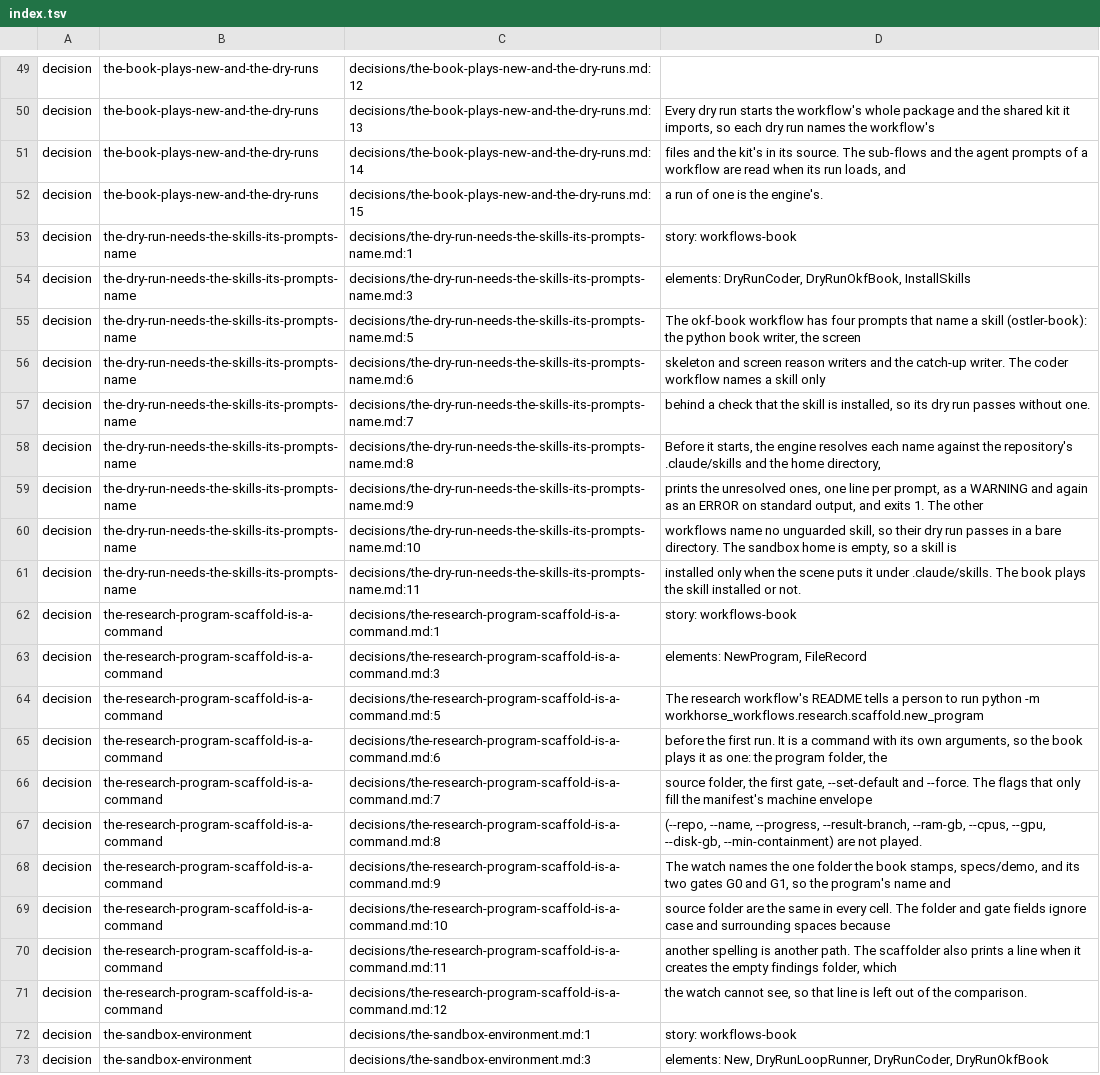
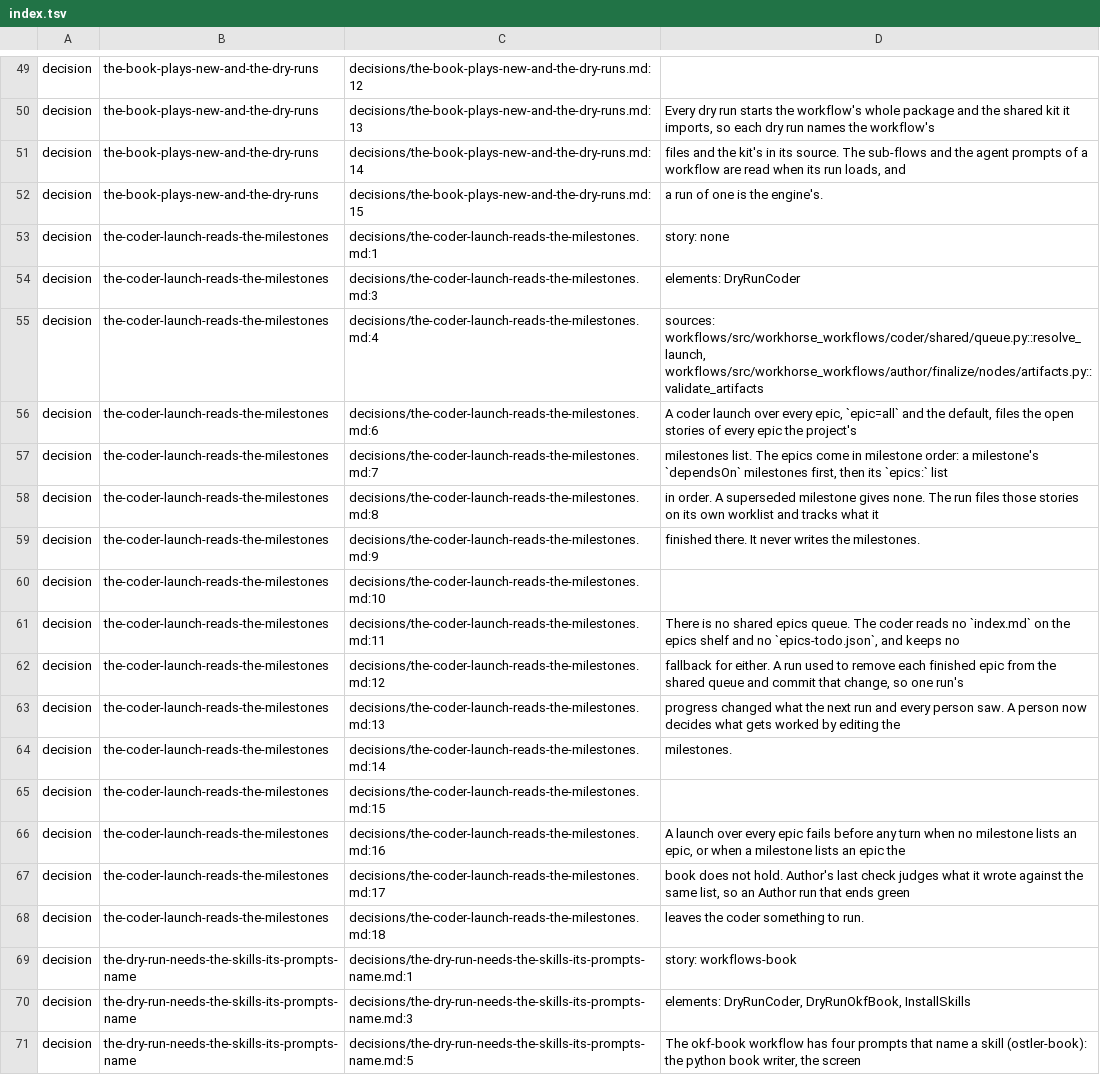
Before and after one commit to GabrielCpp/stablemate, a TSV file: services/workflows/index.tsv, drawn as a sheet; only a part is shown, gaps mark what is left out; the shorter side is filled out with more unchanged rows.

```diff
--- a/services/workflows/index.tsv
+++ b/services/workflows/index.tsv
@@ -52,2 +52,18 @@ decision	the-book-plays-new-and-the-dry-runs	decisions/the-book-plays-new-and-th
 decision	the-book-plays-new-and-the-dry-runs	decisions/the-book-plays-new-and-the-dry-runs.md:15	a run of one is the engine's.
+decision	the-coder-launch-reads-the-milestones	decisions/the-coder-launch-reads-the-milestones.md:1	story: none
+decision	the-coder-launch-reads-the-milestones	decisions/the-coder-launch-reads-the-milestones.md:3	elements: DryRunCoder
+decision	the-coder-launch-reads-the-milestones	decisions/the-coder-launch-reads-the-milestones.md:4	sources: workflows/src/workhorse_workflows/coder/shared/queue.py::resolve_launch, workflows/src/workhorse_workflows/author/finalize/nodes/artifacts.py::validate_artifacts
+decision	the-coder-launch-reads-the-milestones	decisions/the-coder-launch-reads-the-milestones.md:6	A coder launch over every epic, `epic=all` and the default, files the open stories of every epic the project's
+decision	the-coder-launch-reads-the-milestones	decisions/the-coder-launch-reads-the-milestones.md:7	milestones list. The epics come in milestone order: a milestone's `dependsOn` milestones first, then its `epics:` list
+decision	the-coder-launch-reads-the-milestones	decisions/the-coder-launch-reads-the-milestones.md:8	in order. A superseded milestone gives none. The run files those stories on its own worklist and tracks what it
+decision	the-coder-launch-reads-the-milestones	decisions/the-coder-launch-reads-the-milestones.md:9	finished there. It never writes the milestones.
+decision	the-coder-launch-reads-the-milestones	decisions/the-coder-launch-reads-the-milestones.md:10	
+decision	the-coder-launch-reads-the-milestones	decisions/the-coder-launch-reads-the-milestones.md:11	There is no shared epics queue. The coder reads no `index.md` on the epics shelf and no `epics-todo.json`, and keeps no
+decision	the-coder-launch-reads-the-milestones	decisions/the-coder-launch-reads-the-milestones.md:12	fallback for either. A run used to remove each finished epic from the shared queue and commit that change, so one run's
+decision	the-coder-launch-reads-the-milestones	decisions/the-coder-launch-reads-the-milestones.md:13	progress changed what the next run and every person saw. A person now decides what gets worked by editing the
+decision	the-coder-launch-reads-the-milestones	decisions/the-coder-launch-reads-the-milestones.md:14	milestones.
+decision	the-coder-launch-reads-the-milestones	decisions/the-coder-launch-reads-the-milestones.md:15	
+decision	the-coder-launch-reads-the-milestones	decisions/the-coder-launch-reads-the-milestones.md:16	A launch over every epic fails before any turn when no milestone lists an epic, or when a milestone lists an epic the
+decision	the-coder-launch-reads-the-milestones	decisions/the-coder-launch-reads-the-milestones.md:17	book does not hold. Author's last check judges what it wrote against the same list, so an Author run that ends green
+decision	the-coder-launch-reads-the-milestones	decisions/the-coder-launch-reads-the-milestones.md:18	leaves the coder something to run.
 decision	the-dry-run-needs-the-skills-its-prompts-name	decisions/the-dry-run-needs-the-skills-its-prompts-name.md:1	story: workflows-book
```
Also changed, not shown: 13 other files.
